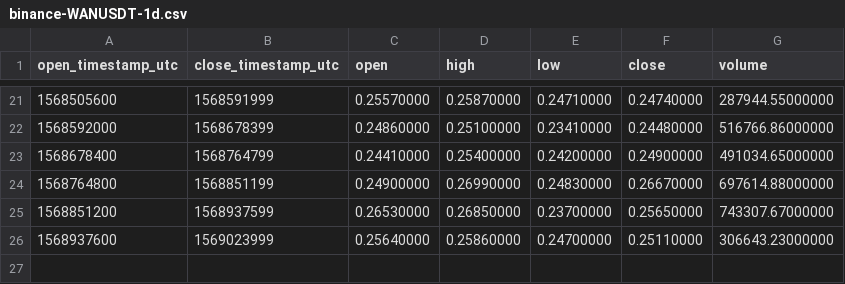
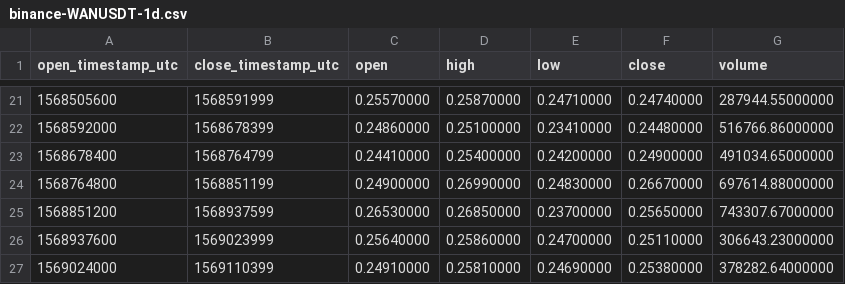
Before and after one commit to cryptobigbro/binance-WANUSDT, a CSV file: binance-WANUSDT-1d.csv, drawn as a sheet; only a part is shown, gaps mark what is left out; the diff names each change by its address in the sheet, - before the commit and + after, or states it on an @@ line.

```diff
--- a/binance-WANUSDT-1d.csv
+++ b/binance-WANUSDT-1d.csv
+row 27: 1569024000 | 1569110399 | 0.24910000 | 0.25810000 | 0.24690000 | 0.25380000 | 378282.64000000
```
Also changed, not shown: binance-WANUSDT-1h.csv, 1 other file.
